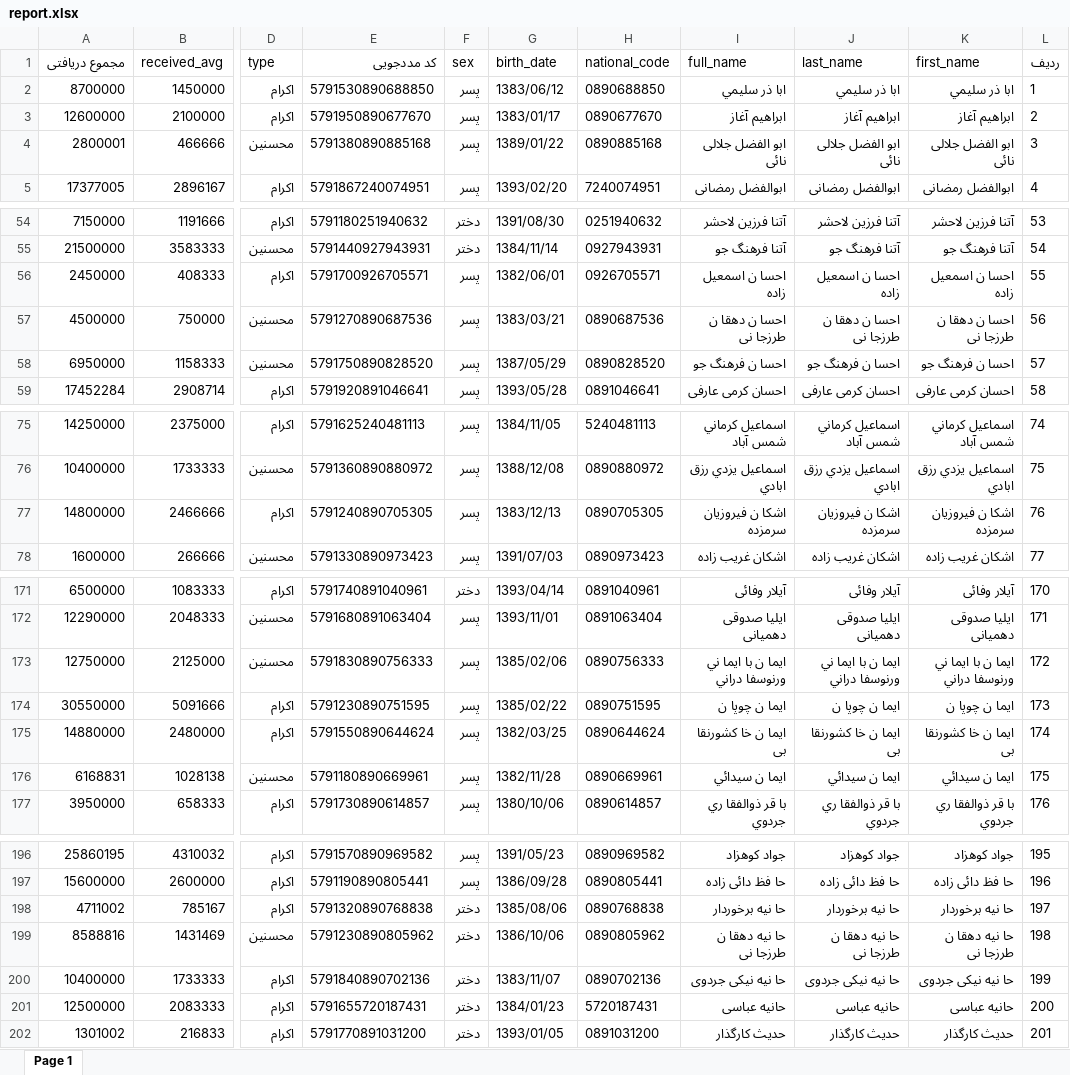
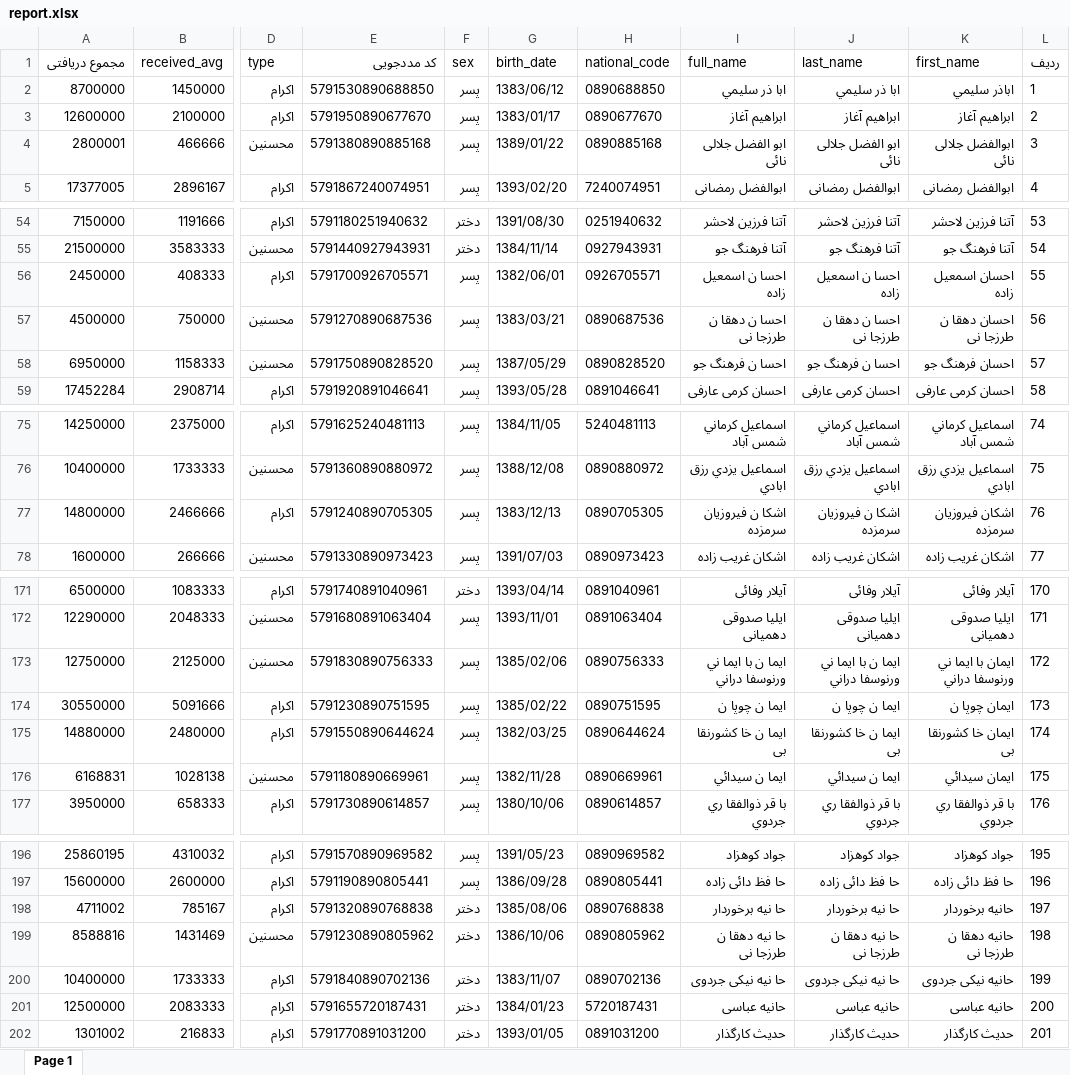
Before and after one commit to hsyir/irmehraban, an Excel workbook: storage/emdad-excel/report.xlsx, sheet Page 1, drawn as a sheet; only a part is shown, gaps mark what is left out; values as stored, in another font and other column widths than the file's, no borders; charts and pictures not drawn; the diff covers the shown part only; the diff names each change by its address in the sheet, - before the commit and + after, or states it on an @@ line.

```diff
--- a/storage/emdad-excel/report.xlsx (sheet Page 1)
+++ b/storage/emdad-excel/report.xlsx (sheet Page 1)
-K2 (first_name): ابا ذر سليمي
+K2 (first_name): اباذر سليمي
-K4 (first_name): ابو الفضل جلالی نائی
+K4 (first_name): ابوالفضل جلالی نائی
-K56 (first_name): احسا ن اسمعیل زاده
+K56 (first_name): احسان اسمعیل زاده
-K57 (first_name): احسا ن دهقا ن طرزجا نی
+K57 (first_name): احسان دهقا ن طرزجا نی
-K58 (first_name): احسا ن فرهنگ جو
+K58 (first_name): احسان فرهنگ جو
-K77 (first_name): اشکا ن فیروزیان سرمزده
+K77 (first_name): اشکان فیروزیان سرمزده
-K173 (first_name): ايما ن با ايما ني ورنوسفا دراني
+K173 (first_name): ايمان با ايما ني ورنوسفا دراني
-K174 (first_name): ايما ن چوپا ن
+K174 (first_name): ايمان چوپا ن
-K175 (first_name): ایما ن خا کشورنقا بی
+K175 (first_name): ایمان خا کشورنقا بی
-K176 (first_name): ايما ن سيدائي
+K176 (first_name): ايمان سيدائي
-K198 (first_name): حا نيه برخوردار
+K198 (first_name): حانيه برخوردار
-K199 (first_name): حا نیه دهقا ن طرزجا نی
+K199 (first_name): حانیه دهقا ن طرزجا نی
-K200 (first_name): حا نیه نیکی جردوی
+K200 (first_name): حانیه نیکی جردوی
```
Also changed, not shown: 26 edited cells elsewhere in this sheet, charts or pictures, 4 other files.
